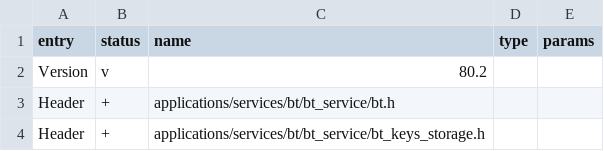
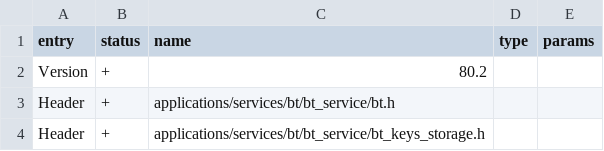
Before and after one commit to baptleduc/flipperzero-firmware, a CSV file: targets/f18/api_symbols.csv, drawn as a sheet; only a part is shown.

Commit message:
fix f18

```diff
--- a/targets/f18/api_symbols.csv
+++ b/targets/f18/api_symbols.csv
@@ -1,3 +1,3 @@
 entry,status,name,type,params
-Version,v,80.2,,
+Version,+,80.2,,
 Header,+,applications/services/bt/bt_service/bt.h,,
```
